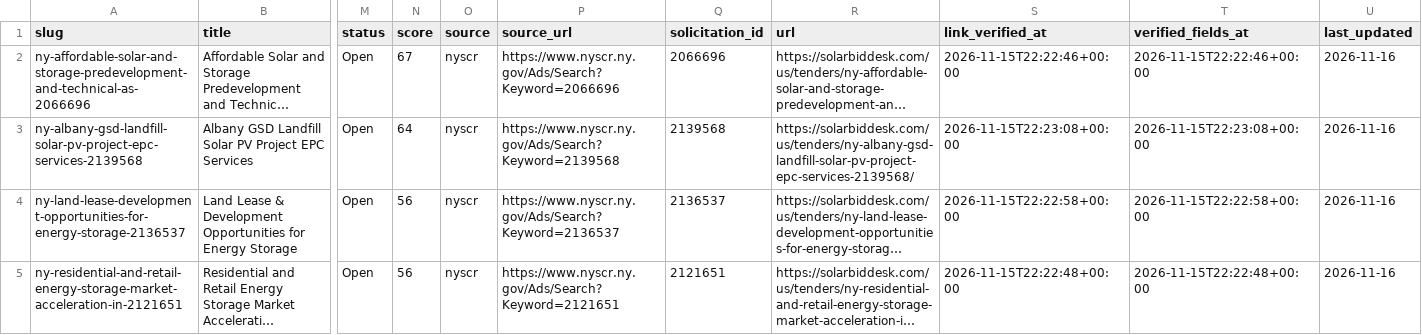
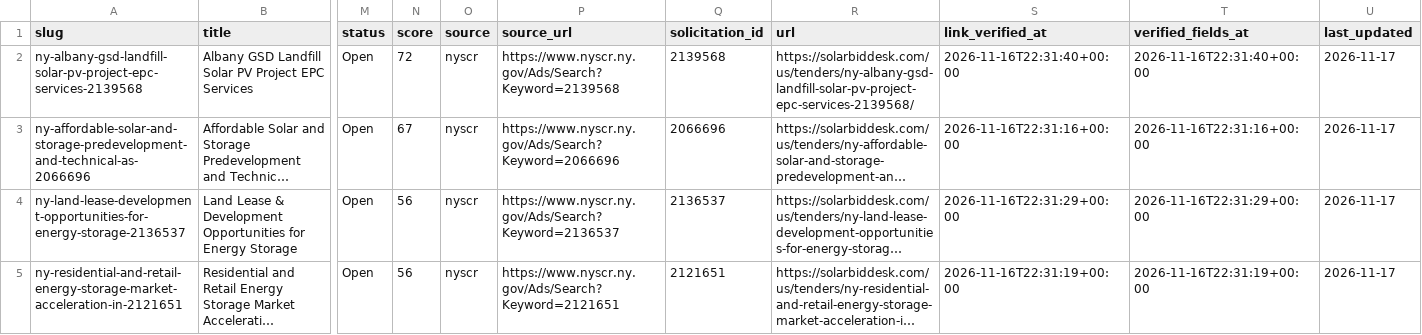
Before and after one commit to boryanmarkulis/solarbiddesk, a CSV file: us/data/tenders.csv, drawn as a sheet; only a part is shown, gaps mark what is left out; long unchanged cells end in …; removed rows and columns are numbered as before the commit, all else as after; rows hold the shown columns only; the diff names each change by its address in the sheet, - before the commit and + after, or states it on an @@ line.

```diff
--- a/us/data/tenders.csv
+++ b/us/data/tenders.csv
+row 2: ny-albany-gsd-landfill-solar-pv-project-epc-services-2139568 | Albany GSD Landfill Solar PV Project EPC Services | Open | 72 | nyscr | https://www.nyscr.ny.gov/Ads/Search?Keyword=2139568 | 2139568 | https://solarbiddesk.com/us/tenders/ny-albany-gsd-landfill-solar-pv-project-epc-services-2139568/ | 2026-11-16T22:31:40+00:00 | 2026-11-16T22:31:40+00:00 | 2026-11-17
-S3 (link_verified_at): 2026-11-15T22:22:46+00:00
+S3 (link_verified_at): 2026-11-16T22:31:16+00:00
-T3 (verified_fields_at): 2026-11-15T22:22:46+00:00
+T3 (verified_fields_at): 2026-11-16T22:31:16+00:00
-U3 (last_updated): 2026-11-16
+U3 (last_updated): 2026-11-17
-row 3: ny-albany-gsd-landfill-solar-pv-project-epc-services-2139568 | Albany GSD Landfill Solar PV Project EPC Services | Open | 64 | nyscr | https://www.nyscr.ny.gov/Ads/Search?Keyword=2139568 | 2139568 | https://solarbiddesk.com/us/tenders/ny-albany-gsd-landfill-solar-pv-project-epc-services-2139568/ | 2026-11-15T22:23:08+00:00 | 2026-11-15T22:23:08+00:00 | 2026-11-16
-S4 (link_verified_at): 2026-11-15T22:22:58+00:00
+S4 (link_verified_at): 2026-11-16T22:31:29+00:00
-T4 (verified_fields_at): 2026-11-15T22:22:58+00:00
+T4 (verified_fields_at): 2026-11-16T22:31:29+00:00
-U4:U5 (last_updated): 2026-11-16
+U4:U5 (last_updated): 2026-11-17
-S5 (link_verified_at): 2026-11-15T22:22:48+00:00
+S5 (link_verified_at): 2026-11-16T22:31:19+00:00
-T5 (verified_fields_at): 2026-11-15T22:22:48+00:00
+T5 (verified_fields_at): 2026-11-16T22:31:19+00:00
```
Also changed, not shown: 24 other files.
